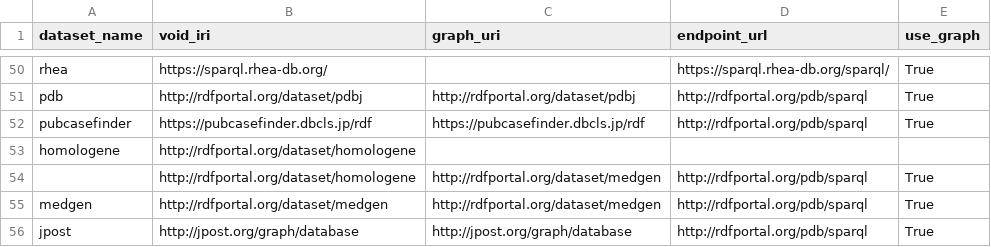
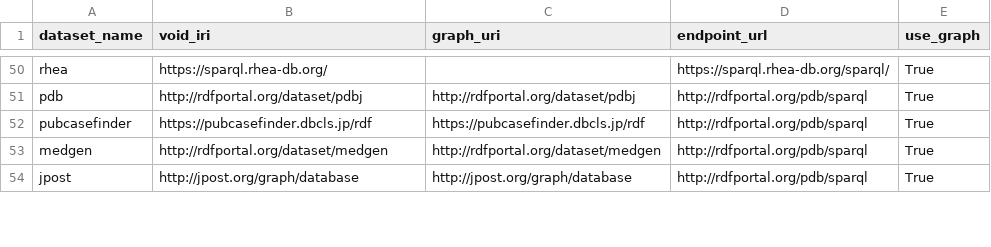
Before and after one commit to jmillanacosta/rdfsolve, a CSV file: data/sources.csv, drawn as a sheet; only a part is shown, gaps mark what is left out.

Commit message:
Remove duplicate homologene

```diff
--- a/data/sources.csv
+++ b/data/sources.csv
@@ -52,4 +52,2 @@ pdb,http://rdfportal.org/dataset/pdbj,http://rdfportal.org/dataset/pdbj,http://r
 pubcasefinder,https://pubcasefinder.dbcls.jp/rdf,https://pubcasefinder.dbcls.jp/rdf,http://rdfportal.org/pdb/sparql,True
-homologene,http://rdfportal.org/dataset/homologene
-,http://rdfportal.org/dataset/homologene,http://rdfportal.org/dataset/medgen,http://rdfportal.org/pdb/sparql,True
 medgen,http://rdfportal.org/dataset/medgen,http://rdfportal.org/dataset/medgen,http://rdfportal.org/pdb/sparql,True
```
